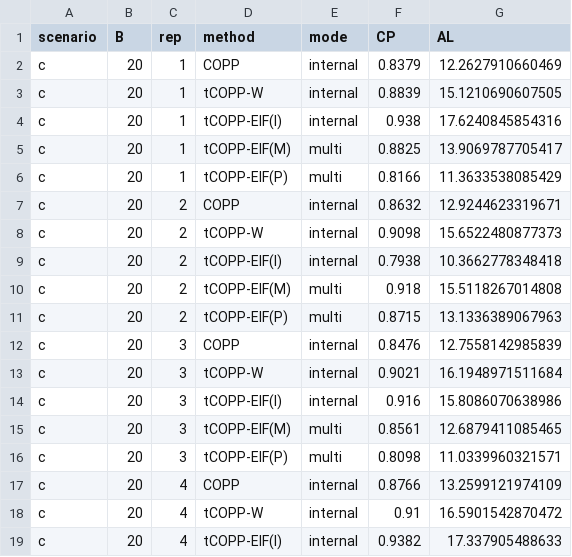
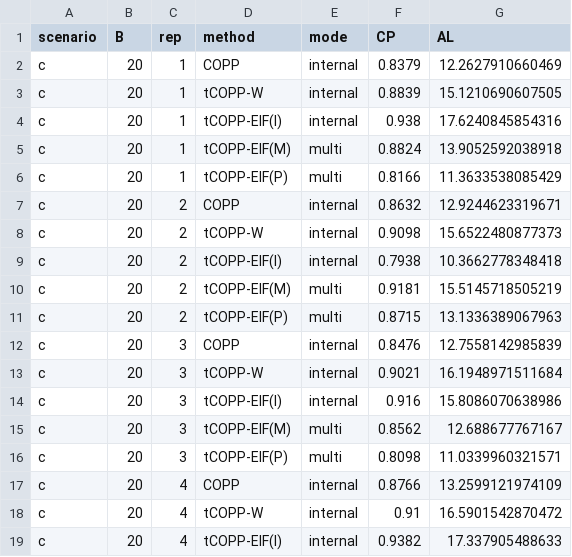
Before and after one commit to zk2275/tCCOP, a CSV file: tCOPP_Simulation/results/grid_c_B20.csv, drawn as a sheet; only a part is shown; the diff covers the shown part only.

```diff
--- a/tCOPP_Simulation/results/grid_c_B20.csv
+++ b/tCOPP_Simulation/results/grid_c_B20.csv
@@ -4,3 +4,3 @@
 "c",20,1,"tCOPP-EIF(I)","internal",0.938,17.6240845854316
-"c",20,1,"tCOPP-EIF(M)","multi",0.8825,13.9069787705417
+"c",20,1,"tCOPP-EIF(M)","multi",0.8824,13.9052592038918
 "c",20,1,"tCOPP-EIF(P)","multi",0.8166,11.3633538085429
@@ -9,3 +9,3 @@
 "c",20,2,"tCOPP-EIF(I)","internal",0.7938,10.3662778348418
-"c",20,2,"tCOPP-EIF(M)","multi",0.918,15.5118267014808
+"c",20,2,"tCOPP-EIF(M)","multi",0.9181,15.5145718505219
 "c",20,2,"tCOPP-EIF(P)","multi",0.8715,13.1336389067963
@@ -14,3 +14,3 @@
 "c",20,3,"tCOPP-EIF(I)","internal",0.916,15.8086070638986
-"c",20,3,"tCOPP-EIF(M)","multi",0.8561,12.6879411085465
+"c",20,3,"tCOPP-EIF(M)","multi",0.8562,12.688677767167
 "c",20,3,"tCOPP-EIF(P)","multi",0.8098,11.0339960321571
```
Also changed, not shown: 122 edited cells elsewhere in this file, tCOPP_Simulation/figures/grid_summary_medians.csv, tCOPP_Simulation/figures/results_combined.csv, 15 other files.
